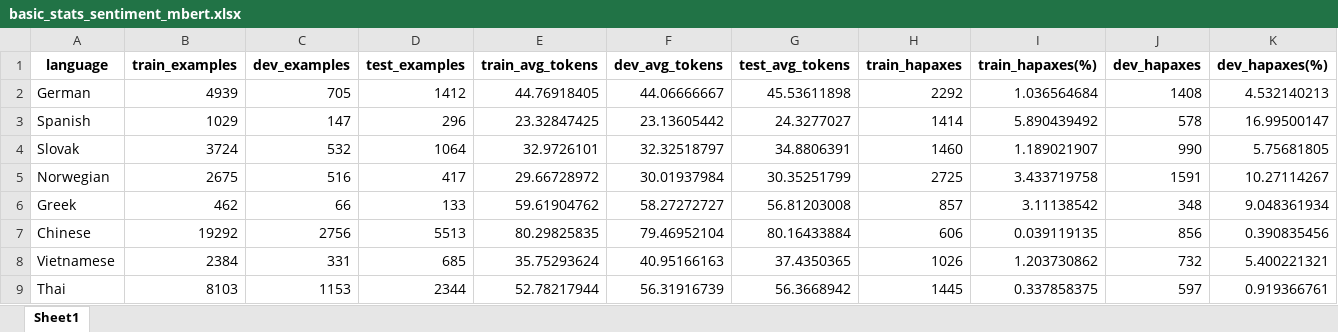
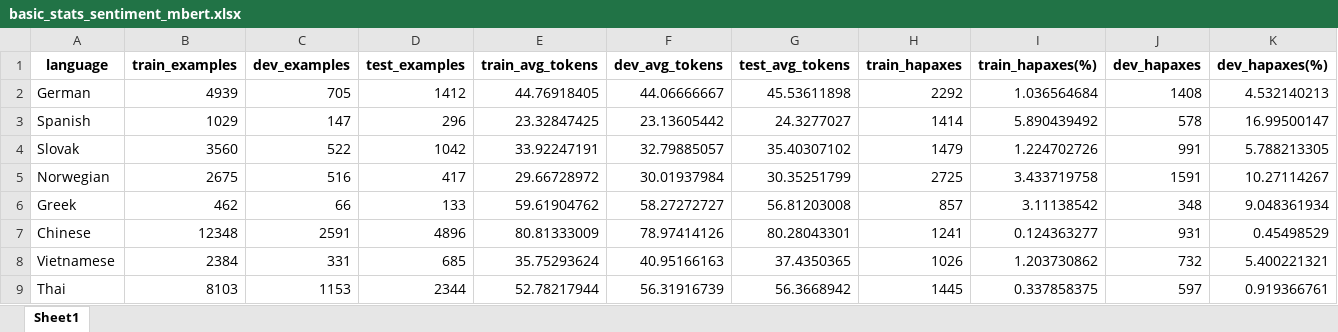
Before and after one commit to jerbarnes/typology_of_crosslingual, an Excel workbook: data_exploration/acl/tables/basic_stats_sentiment_mbert.xlsx, sheet Sheet1, drawn as a sheet; only a part is shown; values as stored, in another font and other column widths than the file's, no borders; the diff covers the shown part only; the diff names each change by its address in the sheet, - before the commit and + after, or states it on an @@ line.

Commit message:
Automated data exploration

```diff
--- a/data_exploration/acl/tables/basic_stats_sentiment_mbert.xlsx (sheet Sheet1)
+++ b/data_exploration/acl/tables/basic_stats_sentiment_mbert.xlsx (sheet Sheet1)
-B4 (train_examples): 3724
+B4 (train_examples): 3560
-C4 (dev_examples): 532
+C4 (dev_examples): 522
-D4 (test_examples): 1064
+D4 (test_examples): 1042
-E4 (train_avg_tokens): 32.9726101
+E4 (train_avg_tokens): 33.92247191
-F4 (dev_avg_tokens): 32.32518797
+F4 (dev_avg_tokens): 32.79885057
-G4 (test_avg_tokens): 34.8806391
+G4 (test_avg_tokens): 35.40307102
-H4 (train_hapaxes): 1460
+H4 (train_hapaxes): 1479
-I4 (train_hapaxes(%)): 1.189021907
+I4 (train_hapaxes(%)): 1.224702726
-J4 (dev_hapaxes): 990
+J4 (dev_hapaxes): 991
-K4 (dev_hapaxes(%)): 5.75681805
+K4 (dev_hapaxes(%)): 5.788213305
-B7 (train_examples): 19292
+B7 (train_examples): 12348
-C7 (dev_examples): 2756
+C7 (dev_examples): 2591
-D7 (test_examples): 5513
+D7 (test_examples): 4896
-E7 (train_avg_tokens): 80.29825835
+E7 (train_avg_tokens): 80.81333009
-F7 (dev_avg_tokens): 79.46952104
+F7 (dev_avg_tokens): 78.97414126
-G7 (test_avg_tokens): 80.16433884
+G7 (test_avg_tokens): 80.28043301
-H7 (train_hapaxes): 606
+H7 (train_hapaxes): 1241
-I7 (train_hapaxes(%)): 0.039119135
+I7 (train_hapaxes(%)): 0.124363277
-J7 (dev_hapaxes): 856
+J7 (dev_hapaxes): 931
-K7 (dev_hapaxes(%)): 0.390835456
+K7 (dev_hapaxes(%)): 0.45498529
```
Also changed, not shown: 101 edited cells elsewhere in this sheet, data_exploration/acl/tables/basic_stats_sentiment_xlm-roberta.xlsx, data_exploration/acl/tables/example_lengths_sentiment_xlm-roberta.xlsx, 12 other files.
